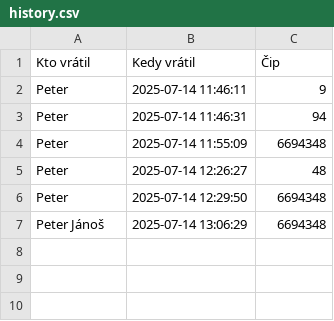
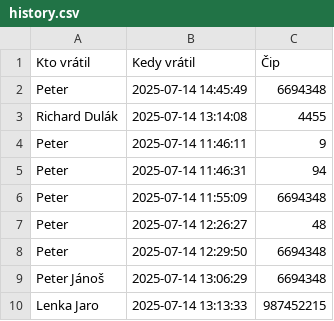
Before and after one commit to Rydzard/EntryLog, a CSV file: datas/history.csv, drawn as a sheet; the diff names each change by its address in the sheet, - before the commit and + after, or states it on an @@ line.

```diff
--- a/datas/history.csv
+++ b/datas/history.csv
+row 2: Peter | 2025-07-14 14:45:49 | 6694348
+row 3: Richard Dulák | 2025-07-14 13:14:08 | 4455
+row 10: Lenka Jaro | 2025-07-14 13:13:33 | 987452215
```
Also changed, not shown: 7 other files.
